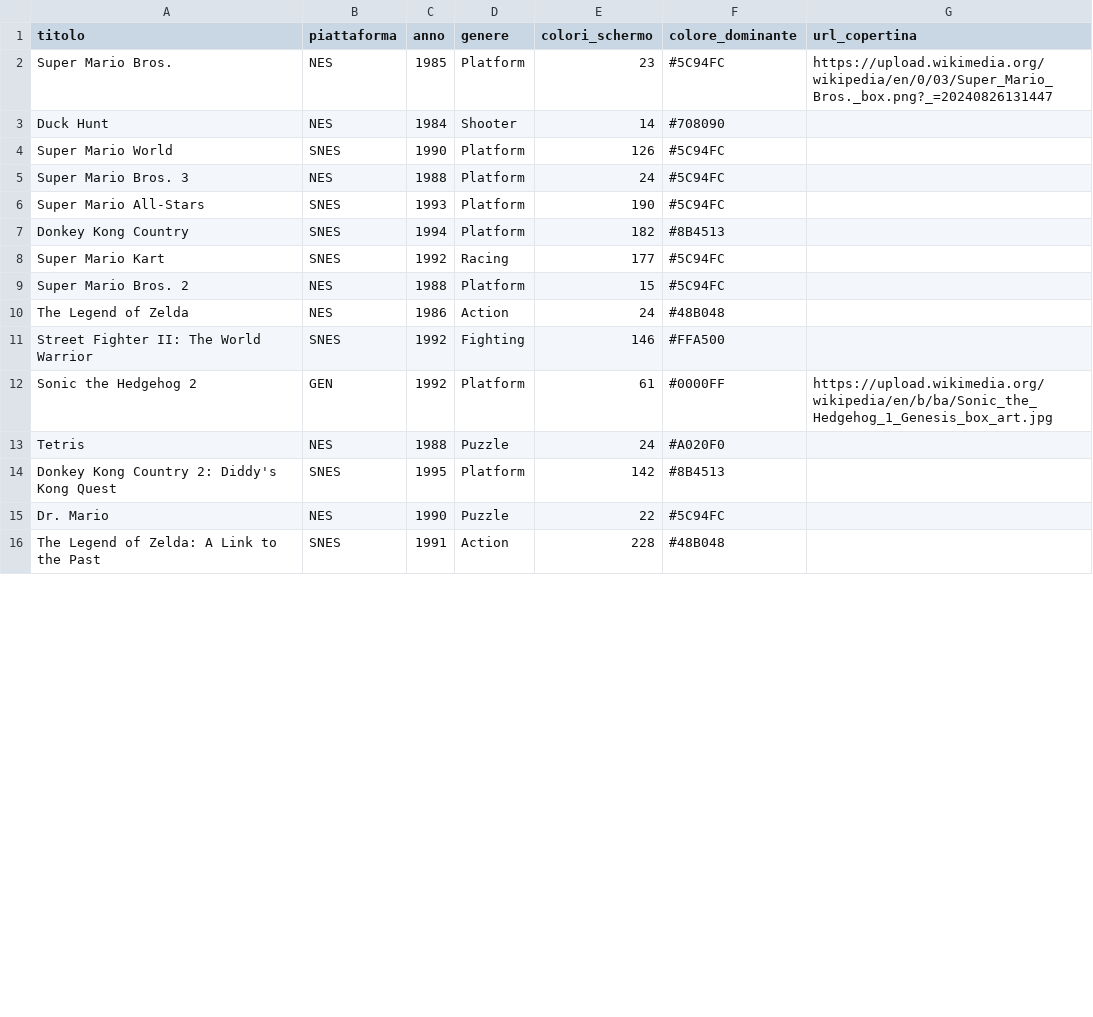
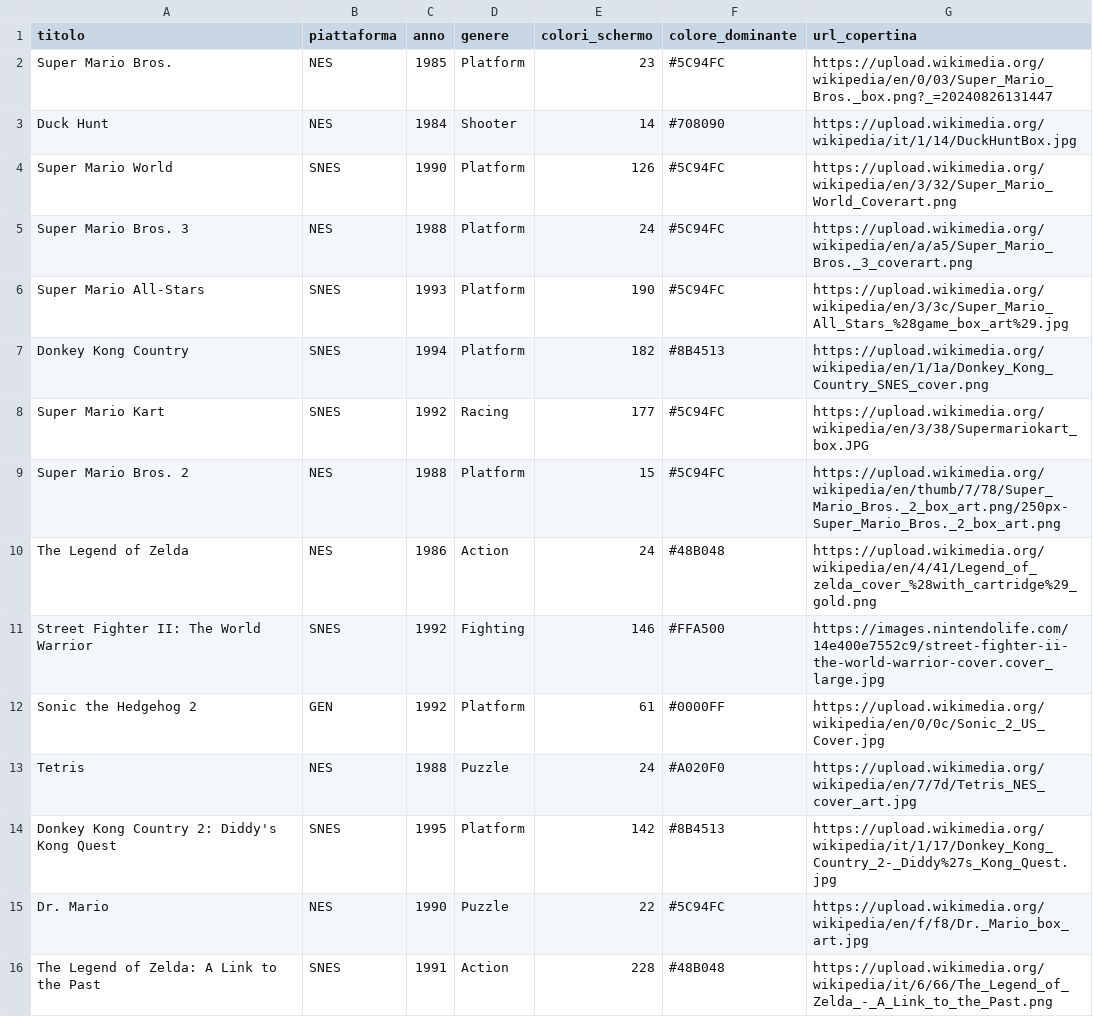
Before and after one commit to davidesanturro13/progetto-esame-data, a CSV file: giochi_arricchiti.csv, drawn as a sheet; only a part is shown; the diff covers the shown part only.

Commit message:
Update giochi_arricchiti.csv

```diff
--- a/giochi_arricchiti.csv
+++ b/giochi_arricchiti.csv
@@ -2,15 +2,15 @@ titolo,piattaforma,anno,genere,colori_schermo,colore_dominante,url_copertina
 Super Mario Bros.,NES,1985,Platform,23,#5C94FC,https://upload.wikimedia.org/wikipedia/en/0/03/Super_Mario_Bros._box.png?_=20240826131447
-Duck Hunt,NES,1984,Shooter,14,#708090
-Super Mario World,SNES,1990,Platform,126,#5C94FC
-Super Mario Bros. 3,NES,1988,Platform,24,#5C94FC
-Super Mario All-Stars,SNES,1993,Platform,190,#5C94FC
-Donkey Kong Country,SNES,1994,Platform,182,#8B4513
-Super Mario Kart,SNES,1992,Racing,177,#5C94FC
-Super Mario Bros. 2,NES,1988,Platform,15,#5C94FC
-The Legend of Zelda,NES,1986,Action,24,#48B048
-Street Fighter II: The World Warrior,SNES,1992,Fighting,146,#FFA500
-Sonic the Hedgehog 2,GEN,1992,Platform,61,#0000FF,https://upload.wikimedia.org/wikipedia/en/b/ba/Sonic_the_Hedgehog_1_Genesis_box_art.jpg
-Tetris,NES,1988,Puzzle,24,#A020F0
-Donkey Kong Country 2: Diddy's Kong Quest,SNES,1995,Platform,142,#8B4513
-Dr. Mario,NES,1990,Puzzle,22,#5C94FC
-The Legend of Zelda: A Link to the Past,SNES,1991,Action,228,#48B048
+Duck Hunt,NES,1984,Shooter,14,#708090,https://upload.wikimedia.org/wikipedia/it/1/14/DuckHuntBox.jpg
+Super Mario World,SNES,1990,Platform,126,#5C94FC,https://upload.wikimedia.org/wikipedia/en/3/32/Super_Mario_World_Coverart.png
+Super Mario Bros. 3,NES,1988,Platform,24,#5C94FC,https://upload.wikimedia.org/wikipedia/en/a/a5/Super_Mario_Bros._3_coverart.png
+Super Mario All-Stars,SNES,1993,Platform,190,#5C94FC,https://upload.wikimedia.org/wikipedia/en/3/3c/Super_Mario_All_Stars_%28game_box_art%29.jpg
+Donkey Kong Country,SNES,1994,Platform,182,#8B4513,https://upload.wikimedia.org/wikipedia/en/1/1a/Donkey_Kong_Country_SNES_cover.png
+Super Mario Kart,SNES,1992,Racing,177,#5C94FC,https://upload.wikimedia.org/wikipedia/en/3/38/Supermariokart_box.JPG
+Super Mario Bros. 2,NES,1988,Platform,15,#5C94FC,https://upload.wikimedia.org/wikipedia/en/thumb/7/78/Super_Mario_Bros._2_box_art.png/250px-Super_Mario_Bros._2_box_art.png
+The Legend of Zelda,NES,1986,Action,24,#48B048,https://upload.wikimedia.org/wikipedia/en/4/41/Legend_of_zelda_cover_%28with_cartridge%29_gold.png
+Street Fighter II: The World Warrior,SNES,1992,Fighting,146,#FFA500,https://images.nintendolife.com/14e400e7552c9/street-fighter-ii-the-world-warrior-cover.cover_large.jpg
+Sonic the Hedgehog 2,GEN,1992,Platform,61,#0000FF,https://upload.wikimedia.org/wikipedia/en/0/0c/Sonic_2_US_Cover.jpg
+Tetris,NES,1988,Puzzle,24,#A020F0,https://upload.wikimedia.org/wikipedia/en/7/7d/Tetris_NES_cover_art.jpg
+Donkey Kong Country 2: Diddy's Kong Quest,SNES,1995,Platform,142,#8B4513,https://upload.wikimedia.org/wikipedia/it/1/17/Donkey_Kong_Country_2-_Diddy%27s_Kong_Quest.jpg
+Dr. Mario,NES,1990,Puzzle,22,#5C94FC,https://upload.wikimedia.org/wikipedia/en/f/f8/Dr._Mario_box_art.jpg
+The Legend of Zelda: A Link to the Past,SNES,1991,Action,228,#48B048,https://upload.wikimedia.org/wikipedia/it/6/66/The_Legend_of_Zelda_-_A_Link_to_the_Past.png
```
Also changed, not shown: 13 edited cells elsewhere in this file.
